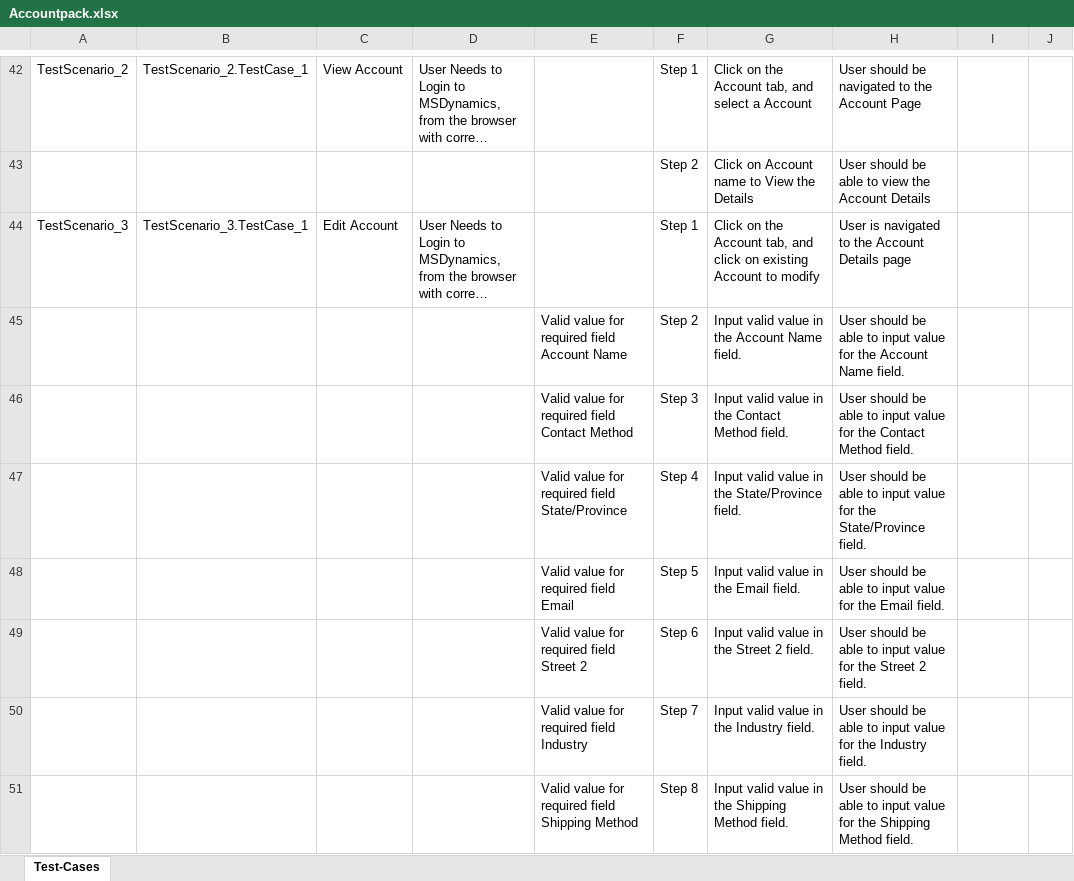
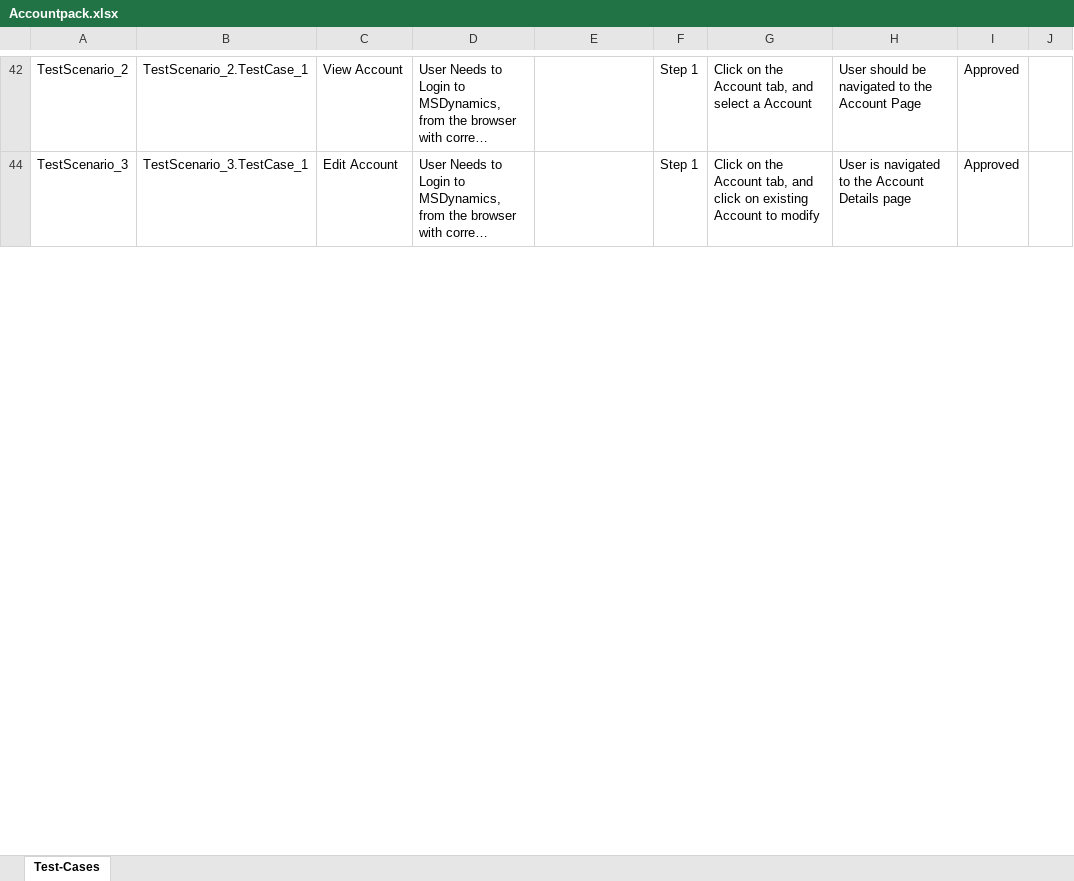
Before and after one commit to ShaikMohamedIrfan/test_msd, an Excel workbook: Accountpack.xlsx, sheet Test-Cases, drawn as a sheet; only a part is shown, gaps mark what is left out; long unchanged cells end in …; values as stored, in another font and other column widths than the file's, no borders; table styles not drawn; the diff covers the shown part only; the diff names each change by its address in the sheet, - before the commit and + after, or states it on an @@ line.

```diff
--- a/Accountpack.xlsx (sheet Test-Cases)
+++ b/Accountpack.xlsx (sheet Test-Cases)
-I42: (empty)
+I42: Approved
@@ row 43 hidden:  |  |  |  |  | Step 2 | Click on Account name to View the Details | User should be able to view the Account Details @@
-I44: (empty)
+I44: Approved
@@ row 45 hidden:  |  |  |  | Valid value for required field Account Name | Step 2 | Input valid value in the Account Name field. | User should be able to input value for the Account Name field. @@
@@ row 46 hidden:  |  |  |  | Valid value for required field Contact Method | Step 3 | Input valid value in the Contact Method field. | User should be able to input value for the Contact Method field. @@
@@ row 47 hidden:  |  |  |  | Valid value for required field State/Province | Step 4 | Input valid value in the State/Province field. | User should be able to input value for the State/Province field. @@
@@ row 48 hidden:  |  |  |  | Valid value for required field Email | Step 5 | Input valid value in the Email field. | User should be able to input value for the Email field. @@
@@ row 49 hidden:  |  |  |  | Valid value for required field Street 2 | Step 6 | Input valid value in the Street 2 field. | User should be able to input value for the Street 2 field. @@
@@ row 50 hidden:  |  |  |  | Valid value for required field Industry | Step 7 | Input valid value in the Industry field. | User should be able to input value for the Industry field. @@
@@ row 51 hidden:  |  |  |  | Valid value for required field Shipping Method | Step 8 | Input valid value in the Shipping Method field. | User should be able to input value for the Shipping Method field. @@
```
Also changed, not shown: 73 hidden or unhidden rows and 2 edited cells elsewhere in this sheet.
